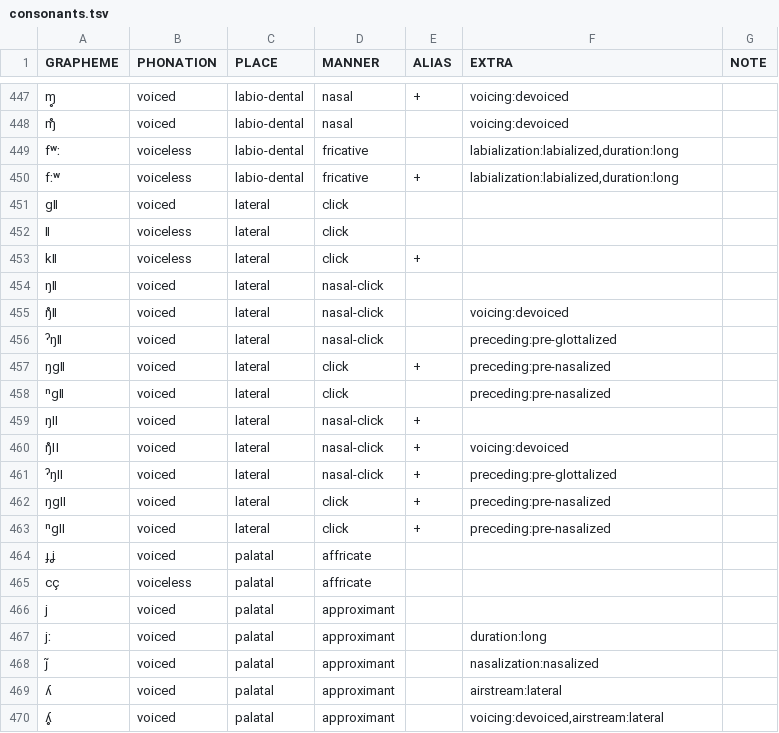
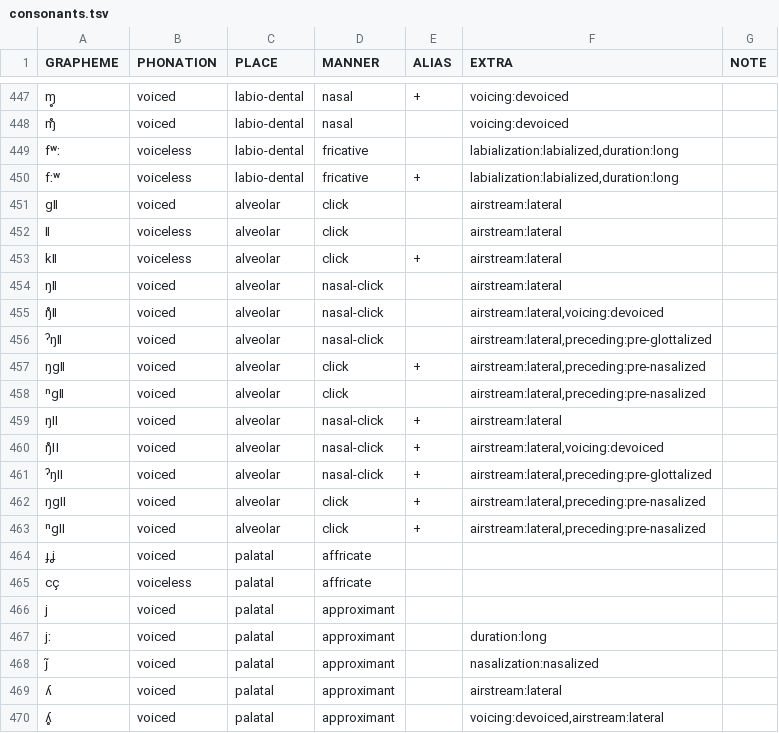
Before and after one commit to cldf-clts/clts, a TSV file: pkg/transcriptionsystems/bipa/consonants.tsv, drawn as a sheet; only a part is shown, gaps mark what is left out.

```diff
--- a/pkg/transcriptionsystems/bipa/consonants.tsv
+++ b/pkg/transcriptionsystems/bipa/consonants.tsv
@@ -450,15 +450,15 @@ fʷː	voiceless	labio-dental	fricative		labialization:labialized,duration:long
 fːʷ	voiceless	labio-dental	fricative	+	labialization:labialized,duration:long	
-gǁ	voiced	lateral	click			
-ǁ	voiceless	lateral	click			
-kǁ	voiceless	lateral	click	+		
-ŋǁ	voiced	lateral 	nasal-click			
-ŋ̊ǁ	voiced	lateral 	nasal-click		voicing:devoiced	
-ˀŋǁ	voiced	lateral 	nasal-click		preceding:pre-glottalized	
-ŋgǁ	voiced	lateral 	click	+	preceding:pre-nasalized	
-ⁿgǁ	voiced	lateral 	click		preceding:pre-nasalized	
-ŋǀǀ	voiced	lateral 	nasal-click	+		
-ŋ̊ǀǀ	voiced	lateral 	nasal-click	+	voicing:devoiced	
-ˀŋǀǀ	voiced	lateral 	nasal-click	+	preceding:pre-glottalized	
-ŋgǀǀ	voiced	lateral 	click	+	preceding:pre-nasalized	
-ⁿgǀǀ	voiced	lateral 	click	+	preceding:pre-nasalized	
+gǁ	voiced	alveolar	click		airstream:lateral	
+ǁ	voiceless	alveolar	click		airstream:lateral	
+kǁ	voiceless	alveolar	click	+	airstream:lateral	
+ŋǁ	voiced	alveolar	nasal-click		airstream:lateral	
+ŋ̊ǁ	voiced	alveolar	nasal-click		airstream:lateral,voicing:devoiced	
+ˀŋǁ	voiced	alveolar	nasal-click		airstream:lateral,preceding:pre-glottalized	
+ŋgǁ	voiced	alveolar	click	+	airstream:lateral,preceding:pre-nasalized	
+ⁿgǁ	voiced	alveolar	click		airstream:lateral,preceding:pre-nasalized	
+ŋǀǀ	voiced	alveolar	nasal-click	+	airstream:lateral	
+ŋ̊ǀǀ	voiced	alveolar	nasal-click	+	airstream:lateral,voicing:devoiced	
+ˀŋǀǀ	voiced	alveolar	nasal-click	+	airstream:lateral,preceding:pre-glottalized	
+ŋgǀǀ	voiced	alveolar	click	+	airstream:lateral,preceding:pre-nasalized	
+ⁿgǀǀ	voiced	alveolar	click	+	airstream:lateral,preceding:pre-nasalized	
 ɟʝ	voiced	palatal	affricate			
```
Also changed, not shown: sources/index.tsv, 2 other files.
